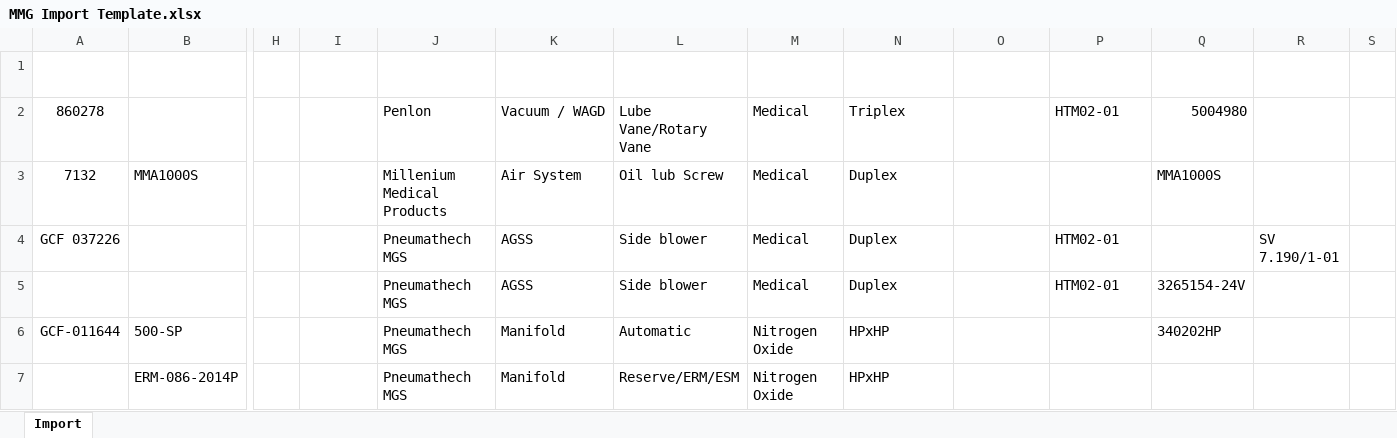
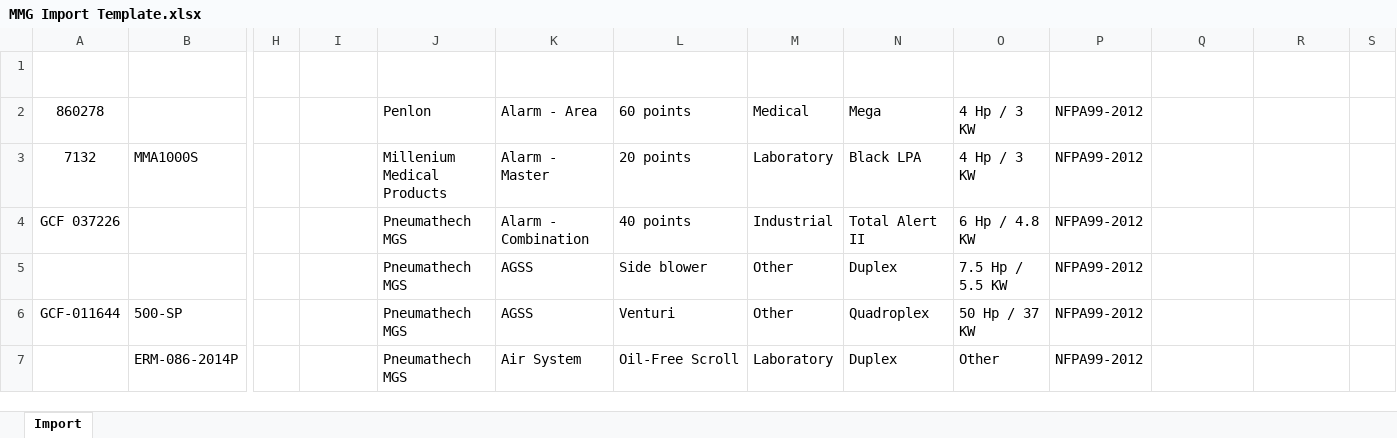
Before and after one commit to blkopsdev/React-beacon, an Excel workbook: src/images/MMG Import Template.xlsx, sheet Import, drawn as a sheet; only a part is shown, gaps mark what is left out; values as stored, in another font and other column widths than the file's, no borders; table styles not drawn; removed rows and columns are numbered as before the commit, all else as after; rows hold the shown columns only; the diff covers the shown part only; the diff names each change by its address in the sheet, - before the commit and + after, or states it on an @@ line.

Commit message:
updated template

```diff
--- a/src/images/MMG Import Template.xlsx (sheet Import)
+++ b/src/images/MMG Import Template.xlsx (sheet Import)
-K2: Vacuum / WAGD
+K2: Alarm - Area
-L2: Lube Vane/Rotary Vane
+L2: 60 points
-N2: Triplex
+N2: Mega
-O2:O3: (empty)
+O2:O3: 4 Hp / 3 KW
-P2: HTM02-01
+P2: NFPA99-2012
-Q2: 5004980
+Q2: (empty)
-K3: Air System
+K3: Alarm - Master
-L3: Oil lub Screw
+L3: 20 points
-M3: Medical
+M3: Laboratory
-N3: Duplex
+N3: Black LPA
-P3: (empty)
+P3: NFPA99-2012
-Q3: MMA1000S
+Q3: (empty)
-K4: AGSS
+K4: Alarm - Combination
-L4: Side blower
+L4: 40 points
-M4: Medical
+M4: Industrial
-N4: Duplex
+N4: Total Alert II
-O4: (empty)
+O4: 6 Hp / 4.8 KW
-P4:P5: HTM02-01
+P4:P5: NFPA99-2012
-R4: SV 7.190/1-01
+R4: (empty)
-M5: Medical
+M5: Other
-O5: (empty)
+O5: 7.5 Hp / 5.5 KW
-Q5: 3265154-24V
+Q5: (empty)
-K6: Manifold
+K6: AGSS
-L6: Automatic
+L6: Venturi
-M6: Nitrogen Oxide
+M6: Other
-N6: HPxHP
+N6: Quadroplex
-O6: (empty)
+O6: 50 Hp / 37 KW
-P6: (empty)
+P6: NFPA99-2012
-Q6: 340202HP
+Q6: (empty)
-row 7:  | ERM-086-2014P |  |  | Pneumathech MGS | Manifold | Reserve/ERM/ESM | Nitrogen Oxide | HPxHP
+row 7:  | ERM-086-2014P |  |  | Pneumathech MGS | Air System | Oil-Free Scroll | Laboratory | Duplex | Other | NFPA99-2012
```
Also changed, not shown: 3 added rows, 23 removed rows and 79 edited cells elsewhere in this sheet.
